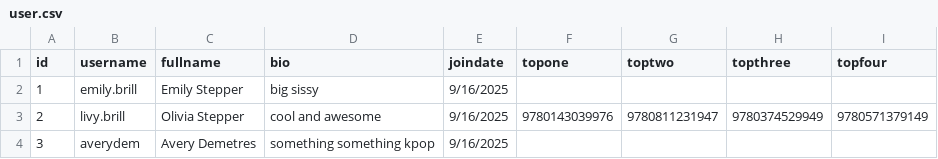
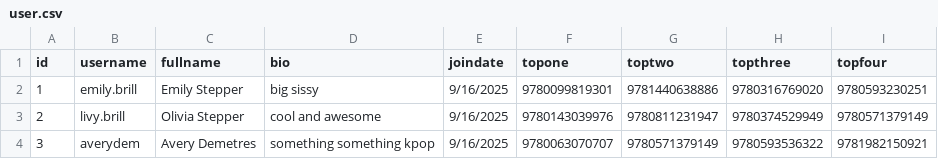
Before and after one commit to stepper1029/booky, a CSV file: backend/data-loader/user.csv, drawn as a sheet.

```diff
--- a/backend/data-loader/user.csv
+++ b/backend/data-loader/user.csv
@@ -1,4 +1,4 @@
 id,username,fullname,bio,joindate,topone,toptwo,topthree,topfour
-1,emily.brill,Emily Stepper,big sissy ,9/16/2025,,,,
+1,emily.brill,Emily Stepper,big sissy ,9/16/2025,9780099819301,9781440638886,9780316769020,9780593230251
 2,livy.brill,Olivia Stepper,cool and awesome,9/16/2025,9780143039976,9780811231947,9780374529949,9780571379149
-3,averydem,Avery Demetres,something something kpop,9/16/2025,,,,
+3,averydem,Avery Demetres,something something kpop,9/16/2025,9780063070707,9780571379149,9780593536322,9781982150921
```
Also changed, not shown: backend/data-loader/book.csv, 13 other files.
